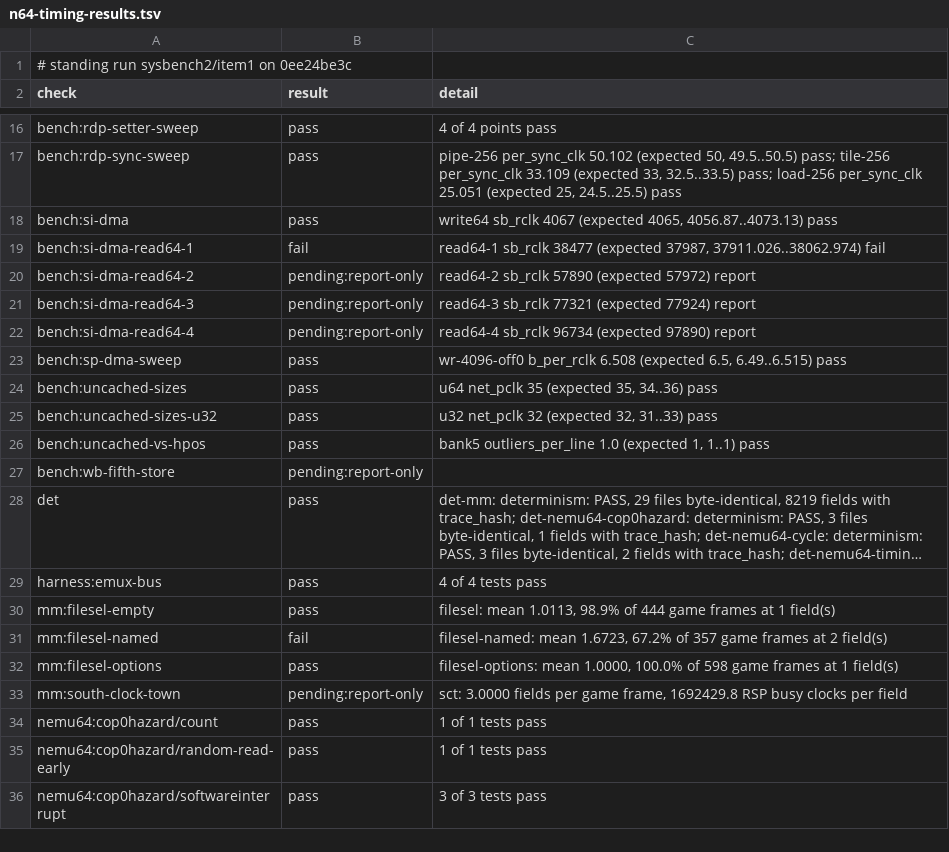
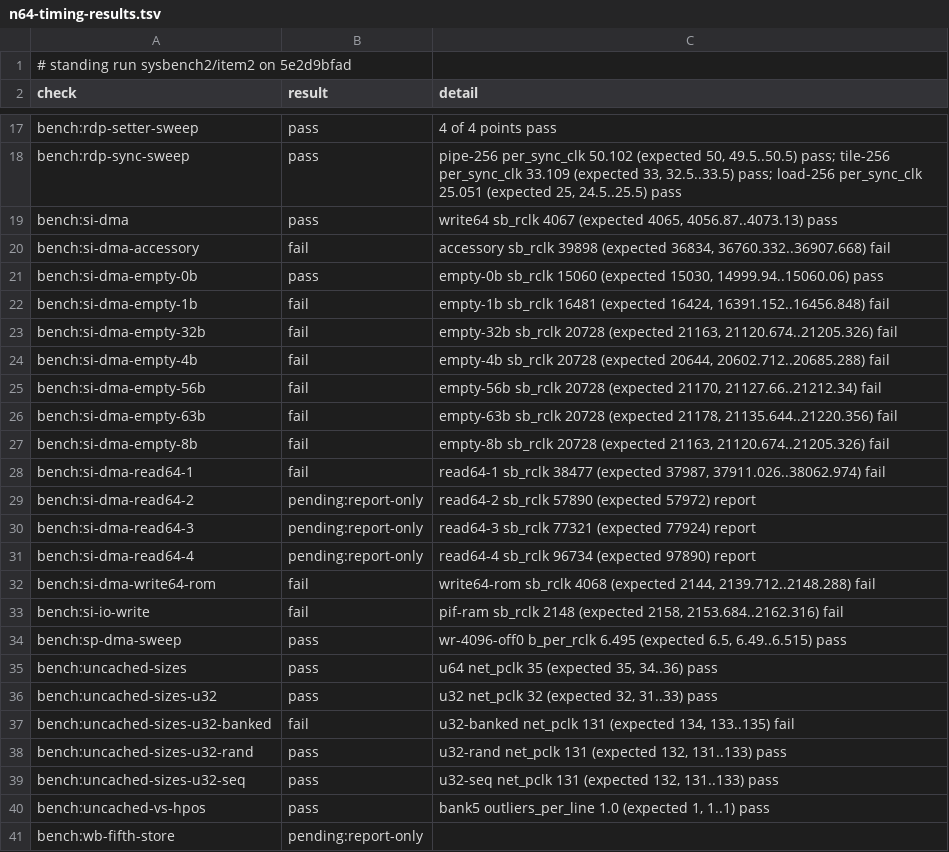
Before and after one commit to wScottSh/ares, a TSV file: docs/spec/n64-timing-results.tsv, drawn as a sheet; only a part is shown, gaps mark what is left out; the shorter side is filled out with more unchanged rows; long unchanged cells end in …; the diff covers the shown part only.

```diff
--- a/docs/spec/n64-timing-results.tsv
+++ b/docs/spec/n64-timing-results.tsv
@@ -1,2 +1,2 @@
-# standing run sysbench2/item1 on 0ee24be3c
+# standing run sysbench2/item2 on 5e2d9bfad
 check	result	detail
@@ -18,2 +19,10 @@ bench:rdp-sync-sweep	pass	pipe-256 per_sync_clk 50.102 (expected 50, 49.5..50.5)
 bench:si-dma	pass	write64 sb_rclk 4067 (expected 4065, 4056.87..4073.13) pass
+bench:si-dma-accessory	fail	accessory sb_rclk 39898 (expected 36834, 36760.332..36907.668) fail
+bench:si-dma-empty-0b	pass	empty-0b sb_rclk 15060 (expected 15030, 14999.94..15060.06) pass
+bench:si-dma-empty-1b	fail	empty-1b sb_rclk 16481 (expected 16424, 16391.152..16456.848) fail
+bench:si-dma-empty-32b	fail	empty-32b sb_rclk 20728 (expected 21163, 21120.674..21205.326) fail
+bench:si-dma-empty-4b	fail	empty-4b sb_rclk 20728 (expected 20644, 20602.712..20685.288) fail
+bench:si-dma-empty-56b	fail	empty-56b sb_rclk 20728 (expected 21170, 21127.66..21212.34) fail
+bench:si-dma-empty-63b	fail	empty-63b sb_rclk 20728 (expected 21178, 21135.644..21220.356) fail
+bench:si-dma-empty-8b	fail	empty-8b sb_rclk 20728 (expected 21163, 21120.674..21205.326) fail
 bench:si-dma-read64-1	fail	read64-1 sb_rclk 38477 (expected 37987, 37911.026..38062.974) fail
@@ -22,5 +31,10 @@ bench:si-dma-read64-3	pending:report-only	read64-3 sb_rclk 77321 (expected 77924
 bench:si-dma-read64-4	pending:report-only	read64-4 sb_rclk 96734 (expected 97890) report
-bench:sp-dma-sweep	pass	wr-4096-off0 b_per_rclk 6.508 (expected 6.5, 6.49..6.515) pass
+bench:si-dma-write64-rom	fail	write64-rom sb_rclk 4068 (expected 2144, 2139.712..2148.288) fail
+bench:si-io-write	fail	pif-ram sb_rclk 2148 (expected 2158, 2153.684..2162.316) fail
+bench:sp-dma-sweep	pass	wr-4096-off0 b_per_rclk 6.495 (expected 6.5, 6.49..6.515) pass
 bench:uncached-sizes	pass	u64 net_pclk 35 (expected 35, 34..36) pass
 bench:uncached-sizes-u32	pass	u32 net_pclk 32 (expected 32, 31..33) pass
+bench:uncached-sizes-u32-banked	fail	u32-banked net_pclk 131 (expected 134, 133..135) fail
+bench:uncached-sizes-u32-rand	pass	u32-rand net_pclk 131 (expected 132, 131..133) pass
+bench:uncached-sizes-u32-seq	pass	u32-seq net_pclk 131 (expected 132, 131..133) pass
 bench:uncached-vs-hpos	pass	bank5 outliers_per_line 1.0 (expected 1, 1..1) pass
```
Also changed, not shown: 1 added row and 4 edited cells elsewhere in this file, ares/n64/timing/behaviors.tsv, tools/n64-timing/checks.tsv, 8 other files.
